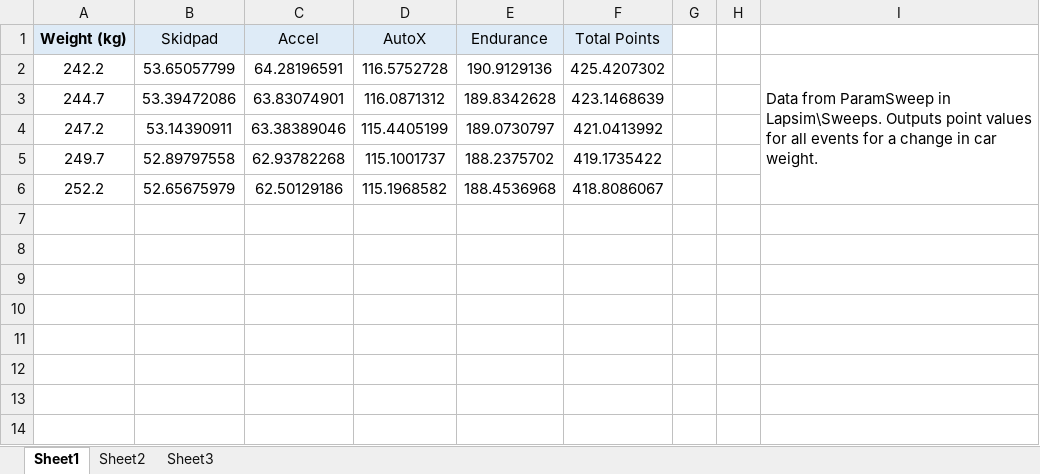
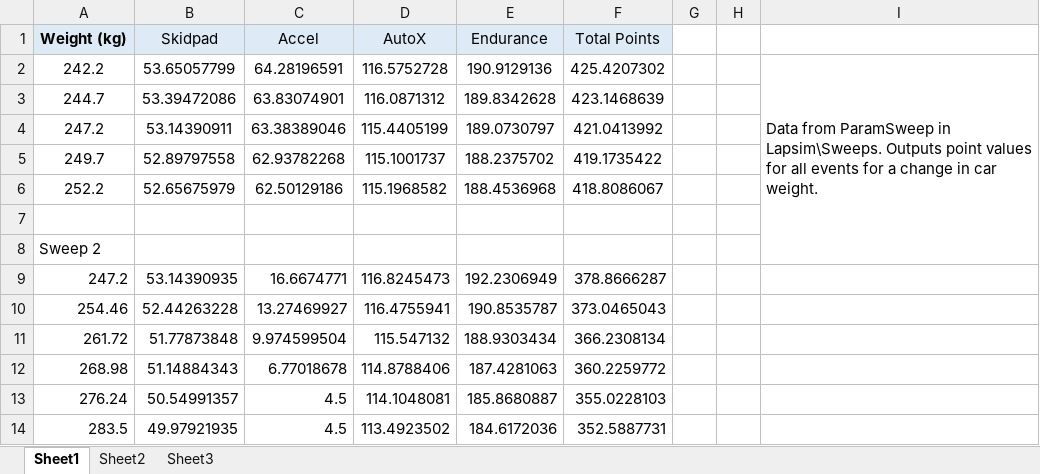
Before and after one commit to ParthMahawar/vd, an Excel workbook: Lapsim/sweeps/Weight_Sweep.xlsx, sheet Sheet1, drawn as a sheet; values as stored, in another font and other column widths than the file's, no borders; the diff names each change by its address in the sheet, - before the commit and + after, or states it on an @@ line.

Commit message:
weight sweep 2
tony request

```diff
--- a/Lapsim/sweeps/Weight_Sweep.xlsx (sheet Sheet1)
+++ b/Lapsim/sweeps/Weight_Sweep.xlsx (sheet Sheet1)
+row 7: (empty)
+row 8: Sweep 2
+row 9: 247.2 | 53.14390935 | 16.6674771 | 116.8245473 | 192.2306949 | 378.8666287
+row 10: 254.46 | 52.44263228 | 13.27469927 | 116.4755941 | 190.8535787 | 373.0465043
+row 11: 261.72 | 51.77873848 | 9.974599504 | 115.547132 | 188.9303434 | 366.2308134
+row 12: 268.98 | 51.14884343 | 6.77018678 | 114.8788406 | 187.4281063 | 360.2259772
+row 13: 276.24 | 50.54991357 | 4.5 | 114.1048081 | 185.8680887 | 355.0228103
+row 14: 283.5 | 49.97921935 | 4.5 | 113.4923502 | 184.6172036 | 352.5887731
```
Also changed, not shown: 5 other files.
